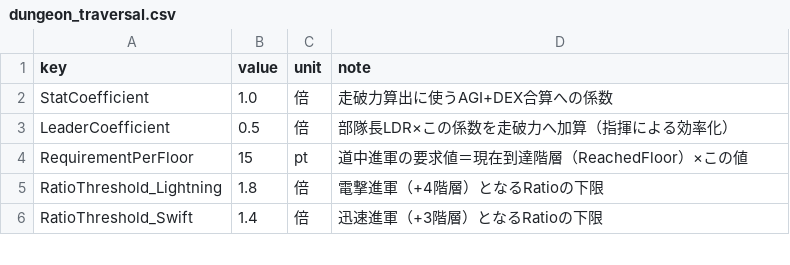
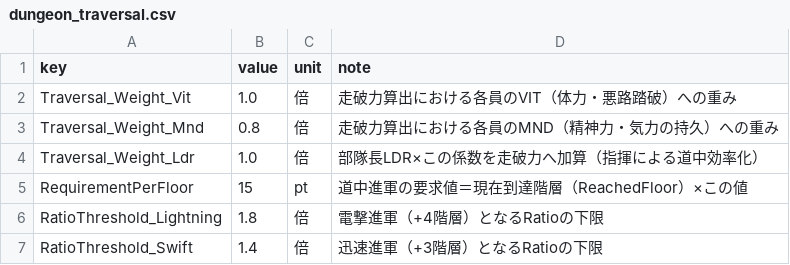
Before and after one commit to takahiro1115/guild-manager, a CSV file: docs/04_バランス表/dungeon_traversal.csv, drawn as a sheet; only a part is shown.

```diff
--- a/docs/04_バランス表/dungeon_traversal.csv
+++ b/docs/04_バランス表/dungeon_traversal.csv
@@ -1,4 +1,5 @@
 key,value,unit,note
-StatCoefficient,1.0,倍,走破力算出に使うAGI+DEX合算への係数
-LeaderCoefficient,0.5,倍,部隊長LDR×この係数を走破力へ加算（指揮による効率化）
+Traversal_Weight_Vit,1.0,倍,走破力算出における各員のVIT（体力・悪路踏破）への重み
+Traversal_Weight_Mnd,0.8,倍,走破力算出における各員のMND（精神力・気力の持久）への重み
+Traversal_Weight_Ldr,1.0,倍,部隊長LDR×この係数を走破力へ加算（指揮による道中効率化）
 RequirementPerFloor,15,pt,道中進軍の要求値＝現在到達階層（ReachedFloor）×この値
```
Also changed, not shown: docs/04_バランス表/scouting.csv, 14 other files.
